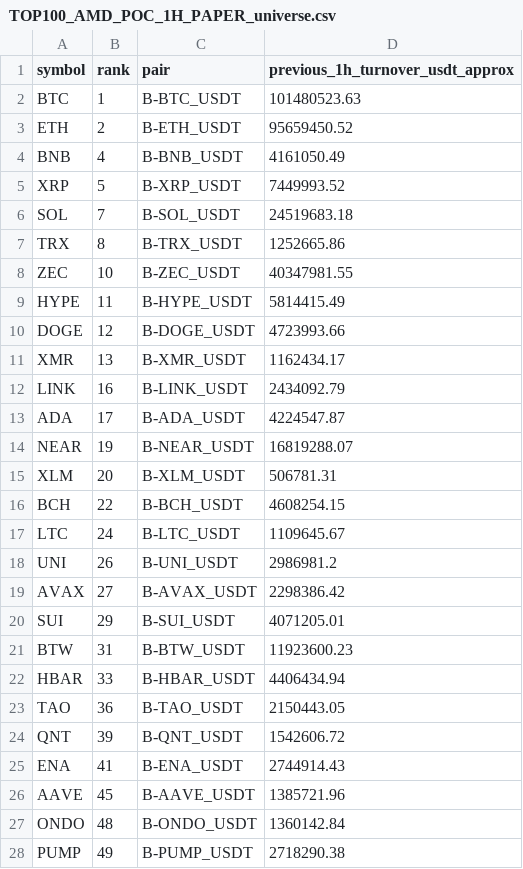
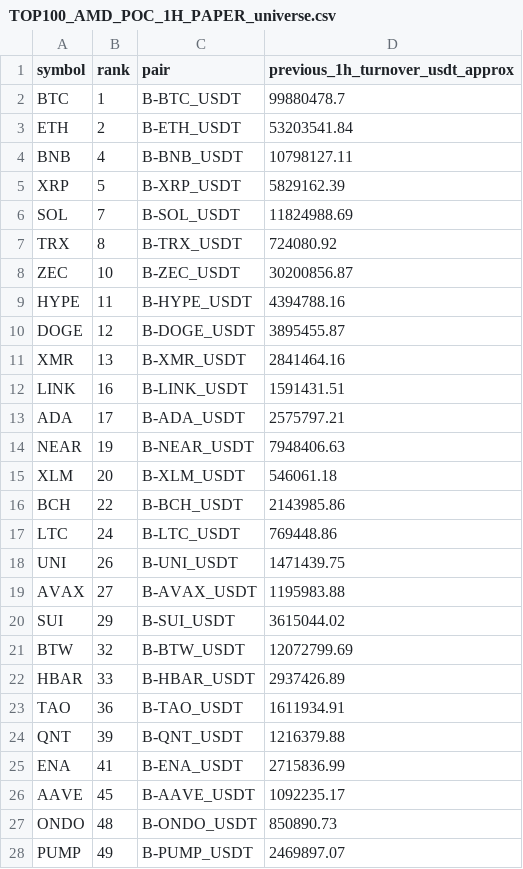
Before and after one commit to jharajesh1210/crypto-early-scanner, a CSV file: TOP100_AMD_POC_1H_PAPER_universe.csv, drawn as a sheet; only a part is shown; the diff covers the shown part only.

```diff
--- a/TOP100_AMD_POC_1H_PAPER_universe.csv
+++ b/TOP100_AMD_POC_1H_PAPER_universe.csv
@@ -1,28 +1,28 @@
 symbol,rank,pair,previous_1h_turnover_usdt_approx
-BTC,1,B-BTC_USDT,101480523.63
-ETH,2,B-ETH_USDT,95659450.52
-BNB,4,B-BNB_USDT,4161050.49
-XRP,5,B-XRP_USDT,7449993.52
-SOL,7,B-SOL_USDT,24519683.18
-TRX,8,B-TRX_USDT,1252665.86
-ZEC,10,B-ZEC_USDT,40347981.55
-HYPE,11,B-HYPE_USDT,5814415.49
-DOGE,12,B-DOGE_USDT,4723993.66
-XMR,13,B-XMR_USDT,1162434.17
-LINK,16,B-LINK_USDT,2434092.79
-ADA,17,B-ADA_USDT,4224547.87
-NEAR,19,B-NEAR_USDT,16819288.07
-XLM,20,B-XLM_USDT,506781.31
-BCH,22,B-BCH_USDT,4608254.15
-LTC,24,B-LTC_USDT,1109645.67
-UNI,26,B-UNI_USDT,2986981.2
-AVAX,27,B-AVAX_USDT,2298386.42
-SUI,29,B-SUI_USDT,4071205.01
-BTW,31,B-BTW_USDT,11923600.23
-HBAR,33,B-HBAR_USDT,4406434.94
-TAO,36,B-TAO_USDT,2150443.05
-QNT,39,B-QNT_USDT,1542606.72
-ENA,41,B-ENA_USDT,2744914.43
-AAVE,45,B-AAVE_USDT,1385721.96
-ONDO,48,B-ONDO_USDT,1360142.84
-PUMP,49,B-PUMP_USDT,2718290.38
+BTC,1,B-BTC_USDT,99880478.7
+ETH,2,B-ETH_USDT,53203541.84
+BNB,4,B-BNB_USDT,10798127.11
+XRP,5,B-XRP_USDT,5829162.39
+SOL,7,B-SOL_USDT,11824988.69
+TRX,8,B-TRX_USDT,724080.92
+ZEC,10,B-ZEC_USDT,30200856.87
+HYPE,11,B-HYPE_USDT,4394788.16
+DOGE,12,B-DOGE_USDT,3895455.87
+XMR,13,B-XMR_USDT,2841464.16
+LINK,16,B-LINK_USDT,1591431.51
+ADA,17,B-ADA_USDT,2575797.21
+NEAR,19,B-NEAR_USDT,7948406.63
+XLM,20,B-XLM_USDT,546061.18
+BCH,22,B-BCH_USDT,2143985.86
+LTC,24,B-LTC_USDT,769448.86
+UNI,26,B-UNI_USDT,1471439.75
+AVAX,27,B-AVAX_USDT,1195983.88
+SUI,29,B-SUI_USDT,3615044.02
+BTW,32,B-BTW_USDT,12072799.69
+HBAR,33,B-HBAR_USDT,2937426.89
+TAO,36,B-TAO_USDT,1611934.91
+QNT,39,B-QNT_USDT,1216379.88
+ENA,41,B-ENA_USDT,2715836.99
+AAVE,45,B-AAVE_USDT,1092235.17
+ONDO,48,B-ONDO_USDT,850890.73
+PUMP,49,B-PUMP_USDT,2469897.07
```
Also changed, not shown: 2 added rows, 3 removed rows and 10 edited cells elsewhere in this file, 1 other file.
